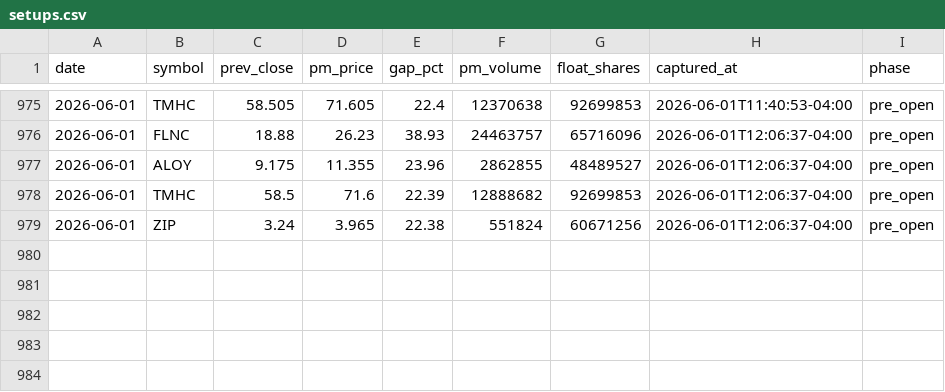
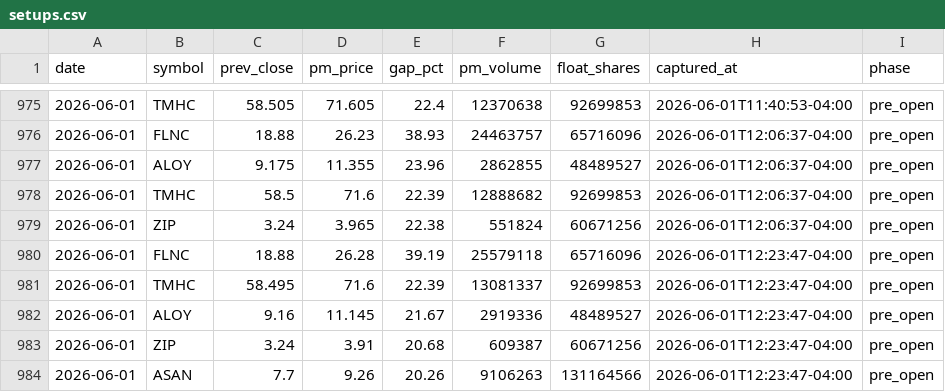
Before and after one commit to emart-ai/dailytrade, a CSV file: data/setups.csv, drawn as a sheet; only a part is shown, gaps mark what is left out; the diff names each change by its address in the sheet, - before the commit and + after, or states it on an @@ line.

Commit message:
scan: 2026-06-01T16:23Z

```diff
--- a/data/setups.csv
+++ b/data/setups.csv
+row 980: 2026-06-01 | FLNC | 18.88 | 26.28 | 39.19 | 25579118 | 65716096 | 2026-06-01T12:23:47-04:00 | pre_open
+row 981: 2026-06-01 | TMHC | 58.495 | 71.6 | 22.39 | 13081337 | 92699853 | 2026-06-01T12:23:47-04:00 | pre_open
+row 982: 2026-06-01 | ALOY | 9.16 | 11.145 | 21.67 | 2919336 | 48489527 | 2026-06-01T12:23:47-04:00 | pre_open
+row 983: 2026-06-01 | ZIP | 3.24 | 3.91 | 20.68 | 609387 | 60671256 | 2026-06-01T12:23:47-04:00 | pre_open
+row 984: 2026-06-01 | ASAN | 7.7 | 9.26 | 20.26 | 9106263 | 131164566 | 2026-06-01T12:23:47-04:00 | pre_open
```
